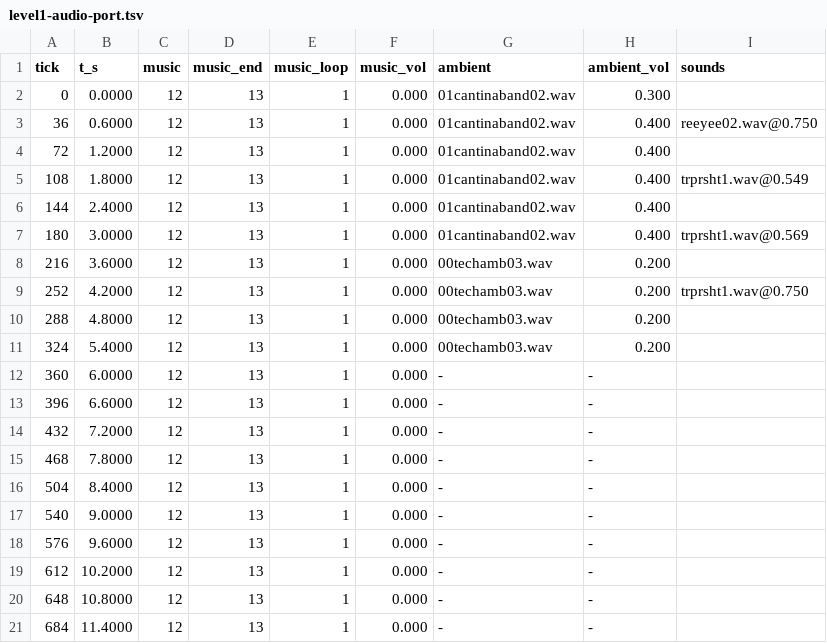
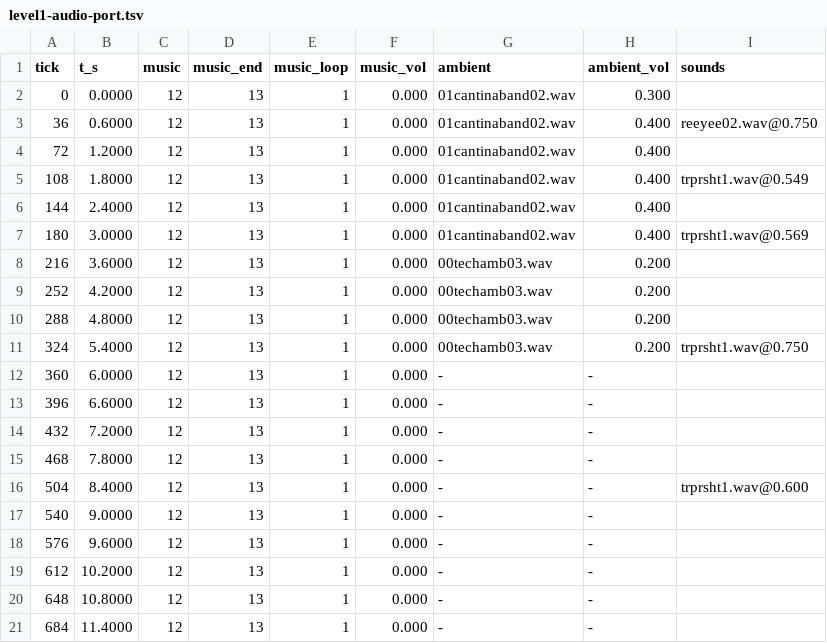
Before and after one commit to tigwyk/rust-jediknight, a TSV file: tools/parity/audiotrace/level1-audio-port.tsv, drawn as a sheet.

```diff
--- a/tools/parity/audiotrace/level1-audio-port.tsv
+++ b/tools/parity/audiotrace/level1-audio-port.tsv
@@ -8,5 +8,5 @@ tick	t_s	music	music_end	music_loop	music_vol	ambient	ambient_vol	sounds
 216	3.6000	12	13	1	0.000	00techamb03.wav	0.200	
-252	4.2000	12	13	1	0.000	00techamb03.wav	0.200	trprsht1.wav@0.750
+252	4.2000	12	13	1	0.000	00techamb03.wav	0.200	
 288	4.8000	12	13	1	0.000	00techamb03.wav	0.200	
-324	5.4000	12	13	1	0.000	00techamb03.wav	0.200	
+324	5.4000	12	13	1	0.000	00techamb03.wav	0.200	trprsht1.wav@0.750
 360	6.0000	12	13	1	0.000	-	-	
@@ -15,3 +15,3 @@ tick	t_s	music	music_end	music_loop	music_vol	ambient	ambient_vol	sounds
 468	7.8000	12	13	1	0.000	-	-	
-504	8.4000	12	13	1	0.000	-	-	
+504	8.4000	12	13	1	0.000	-	-	trprsht1.wav@0.600
 540	9.0000	12	13	1	0.000	-	-	
```
Also changed, not shown: tools/parity/audiotrace/level1-audio-door-port.tsv, tools/parity/routetrace/level1-route-port.tsv.
